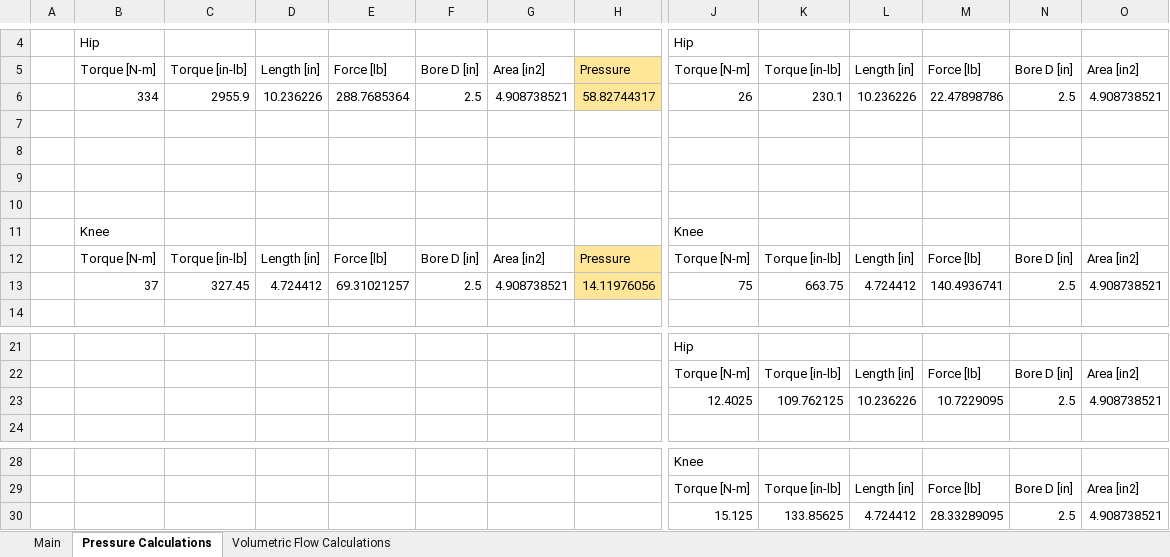
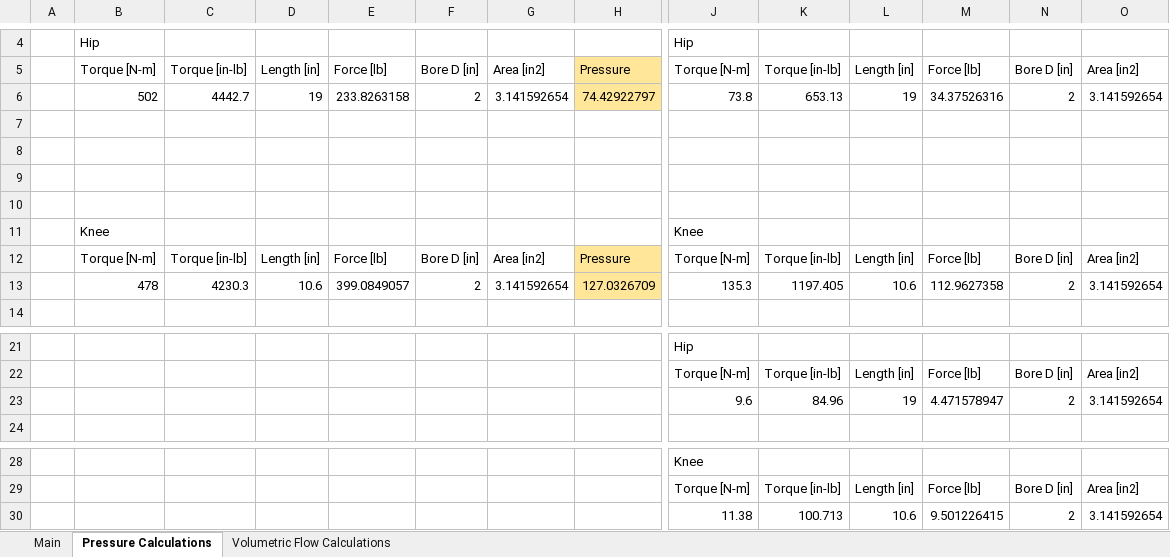
Before and after one commit to Logiant/AgileRoboticControls, an Excel workbook: Software/PressureBoreCalc.xlsx, sheet Pressure Calculations, drawn as a sheet; only a part is shown, gaps mark what is left out; values as stored, in another font and other column widths than the file's, no borders; removed rows and columns are numbered as before the commit, all else as after; rows hold the shown columns only; the diff names each change by its address in the sheet, - before the commit and + after, or states it on an @@ line.

Commit message:
Updated constant values
Pressure Calculator now uses longer leg sizes with impossibly small
strokes and calculates air supply life based off of storage pressure.

```diff
--- a/Software/PressureBoreCalc.xlsx (sheet Pressure Calculations)
+++ b/Software/PressureBoreCalc.xlsx (sheet Pressure Calculations)
-row 6:  | 334 | 2955.9 | 10.236226 | 288.7685364 | 2.5 | 4.908738521 | 58.82744317 | 26 | 230.1 | 10.236226 | 22.47898786 | 2.5 | 4.908738521
+row 6:  | 502 | 4442.7 | 19 | 233.8263158 | 2 | 3.141592654 | 74.42922797 | 73.8 | 653.13 | 19 | 34.37526316 | 2 | 3.141592654
-row 13:  | 37 | 327.45 | 4.724412 | 69.31021257 | 2.5 | 4.908738521 | 14.11976056 | 75 | 663.75 | 4.724412 | 140.4936741 | 2.5 | 4.908738521
+row 13:  | 478 | 4230.3 | 10.6 | 399.0849057 | 2 | 3.141592654 | 127.0326709 | 135.3 | 1197.405 | 10.6 | 112.9627358 | 2 | 3.141592654
-row 23:  |  |  |  |  |  |  |  | 12.4025 | 109.762125 | 10.236226 | 10.7229095 | 2.5 | 4.908738521
+row 23:  |  |  |  |  |  |  |  | 9.6 | 84.96 | 19 | 4.471578947 | 2 | 3.141592654
-row 30:  |  |  |  |  |  |  |  | 15.125 | 133.85625 | 4.724412 | 28.33289095 | 2.5 | 4.908738521
+row 30:  |  |  |  |  |  |  |  | 11.38 | 100.713 | 10.6 | 9.501226415 | 2 | 3.141592654
```
Also changed, not shown: sheet Volumetric Flow Calculations, sheet Main, 2 other files.
